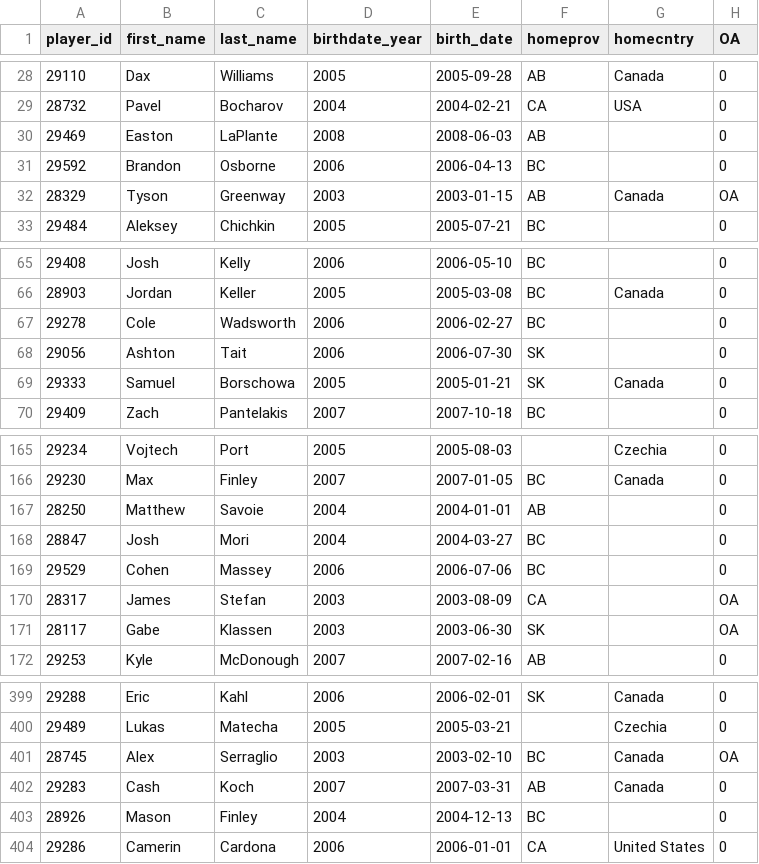
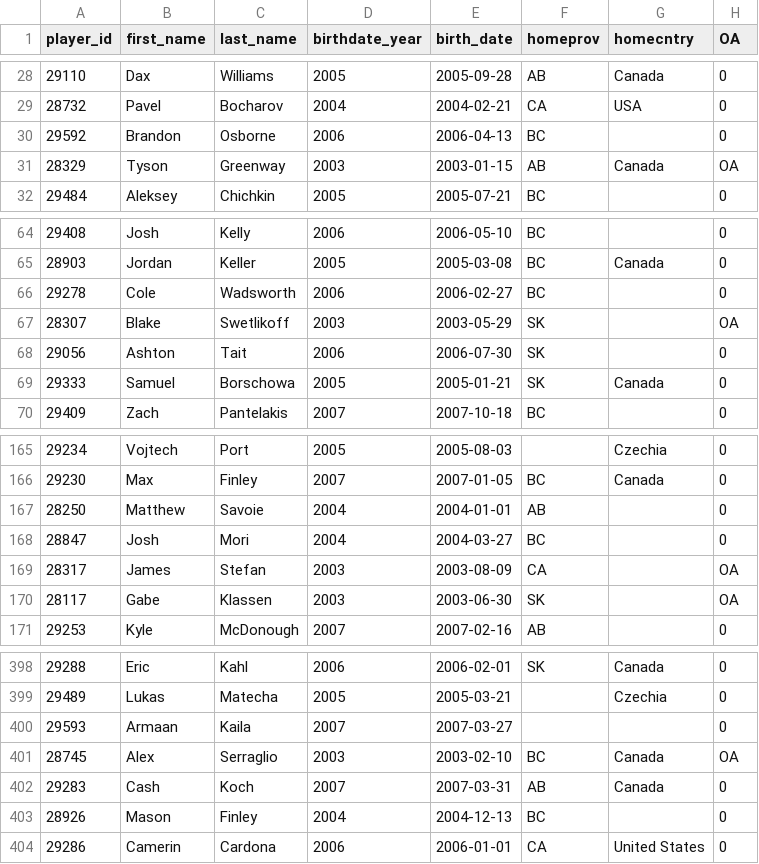
Before and after one commit to lennonay/Prospect_scraper, a CSV file: data/roster/WHL_2023_24_Regular_Season_roster.csv, drawn as a sheet; only a part is shown, gaps mark what is left out.

```diff
--- a/data/roster/WHL_2023_24_Regular_Season_roster.csv
+++ b/data/roster/WHL_2023_24_Regular_Season_roster.csv
@@ -29,3 +29,2 @@ player_id,first_name,last_name,birthdate_year,birth_date,homeprov,homecntry,OA
 28732,Pavel,Bocharov,2004,2004-02-21,CA,USA,0
-29469,Easton,LaPlante,2008,2008-06-03,AB,,0
 29592,Brandon,Osborne,2006,2006-04-13,BC,,0
@@ -67,2 +66,3 @@ player_id,first_name,last_name,birthdate_year,birth_date,homeprov,homecntry,OA
 29278,Cole,Wadsworth,2006,2006-02-27,BC,,0
+28307,Blake,Swetlikoff,2003,2003-05-29,SK,,OA
 29056,Ashton,Tait,2006,2006-07-30,SK,,0
@@ -168,3 +168,2 @@ player_id,first_name,last_name,birthdate_year,birth_date,homeprov,homecntry,OA
 28847,Josh,Mori,2004,2004-03-27,BC,,0
-29529,Cohen,Massey,2006,2006-07-06,BC,,0
 28317,James,Stefan,2003,2003-08-09,CA,,OA
@@ -400,2 +399,3 @@ player_id,first_name,last_name,birthdate_year,birth_date,homeprov,homecntry,OA
 29489,Lukas,Matecha,2005,2005-03-21,,Czechia,0
+29593,Armaan,Kaila,2007,2007-03-27,,,0
 28745,Alex,Serraglio,2003,2003-02-10,BC ,Canada,OA
```
Also changed, not shown: 2 other files.
